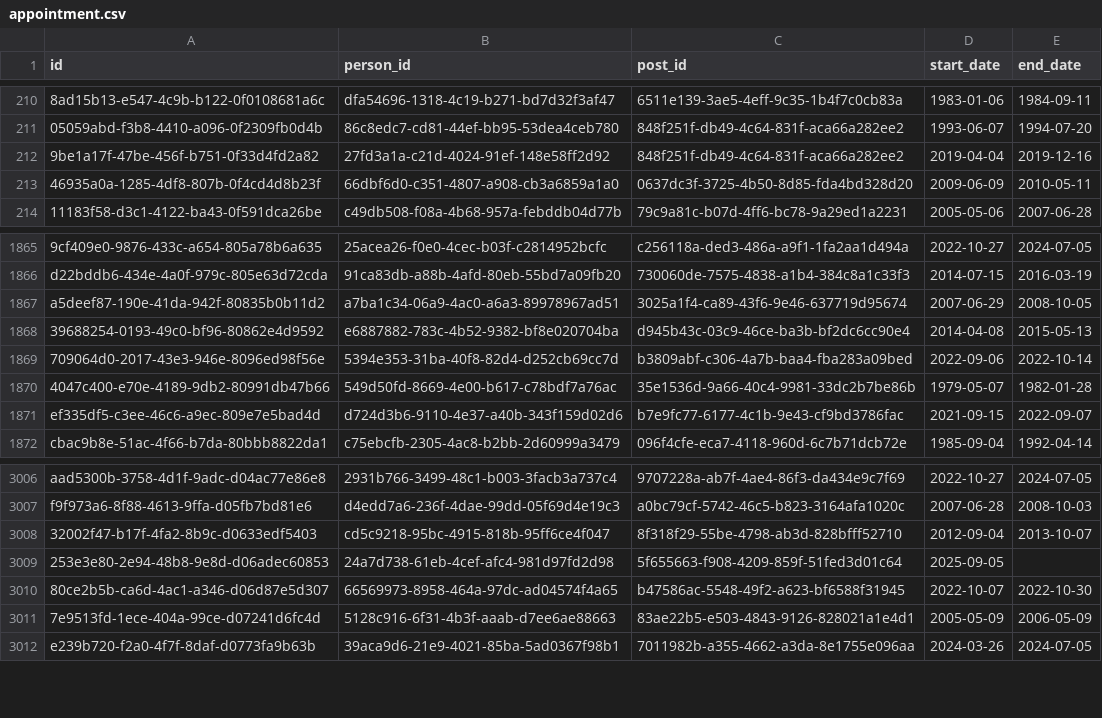
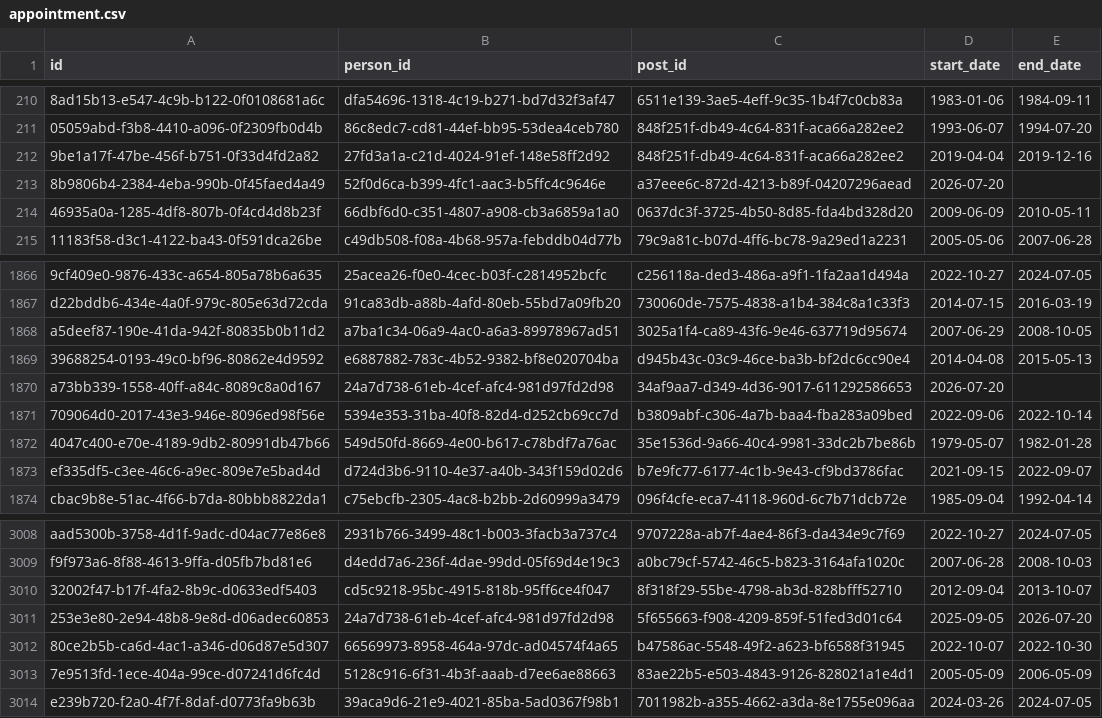
Before and after one commit to instituteforgov/ifg-ministers-database-public, a CSV file: data/appointment.csv, drawn as a sheet; only a part is shown, gaps mark what is left out; addresses are those after the commit; the diff names each change by its address in the sheet, - before the commit and + after, or states it on an @@ line.

Commit message:
Update data

```diff
--- a/data/appointment.csv
+++ b/data/appointment.csv
+row 213: 8b9806b4-2384-4eba-990b-0f45faed4a49 | 52f0d6ca-b399-4fc1-aac3-b5ffc4c9646e | a37eee6c-872d-4213-b89f-04207296aead | 2026-07-20
+row 1870: a73bb339-1558-40ff-a84c-8089c8a0d167 | 24a7d738-61eb-4cef-afc4-981d97fd2d98 | 34af9aa7-d349-4d36-9017-611292586653 | 2026-07-20
-E3011 (end_date): (empty)
+E3011 (end_date): 2026-07-20
```
Also changed, not shown: data/appointment_characteristics.csv, 1 other file.
